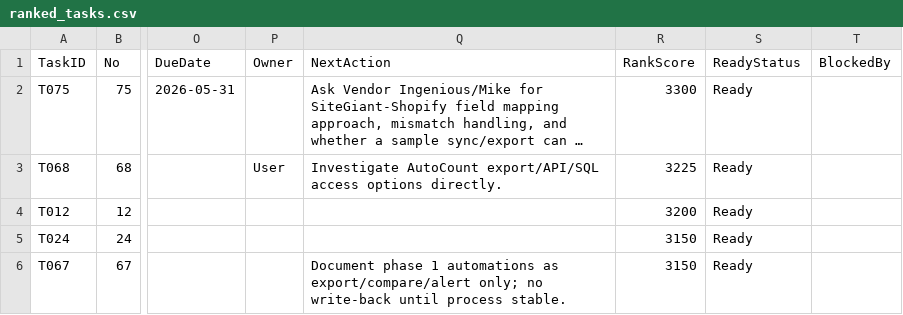
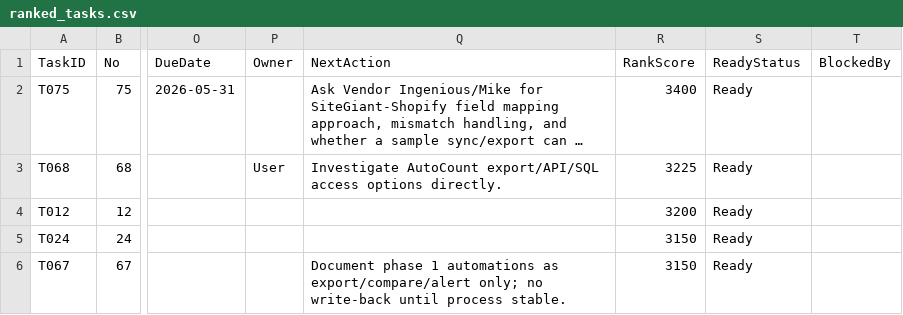
Before and after one commit to x-boundaries/automation, a CSV file: dashboard/ranked_tasks.csv, drawn as a sheet; only a part is shown, gaps mark what is left out; long unchanged cells end in …; the diff names each change by its address in the sheet, - before the commit and + after, or states it on an @@ line.

```diff
--- a/dashboard/ranked_tasks.csv
+++ b/dashboard/ranked_tasks.csv
-R2 (RankScore): 3300
+R2 (RankScore): 3400
```
Also changed, not shown: 3 other files.
